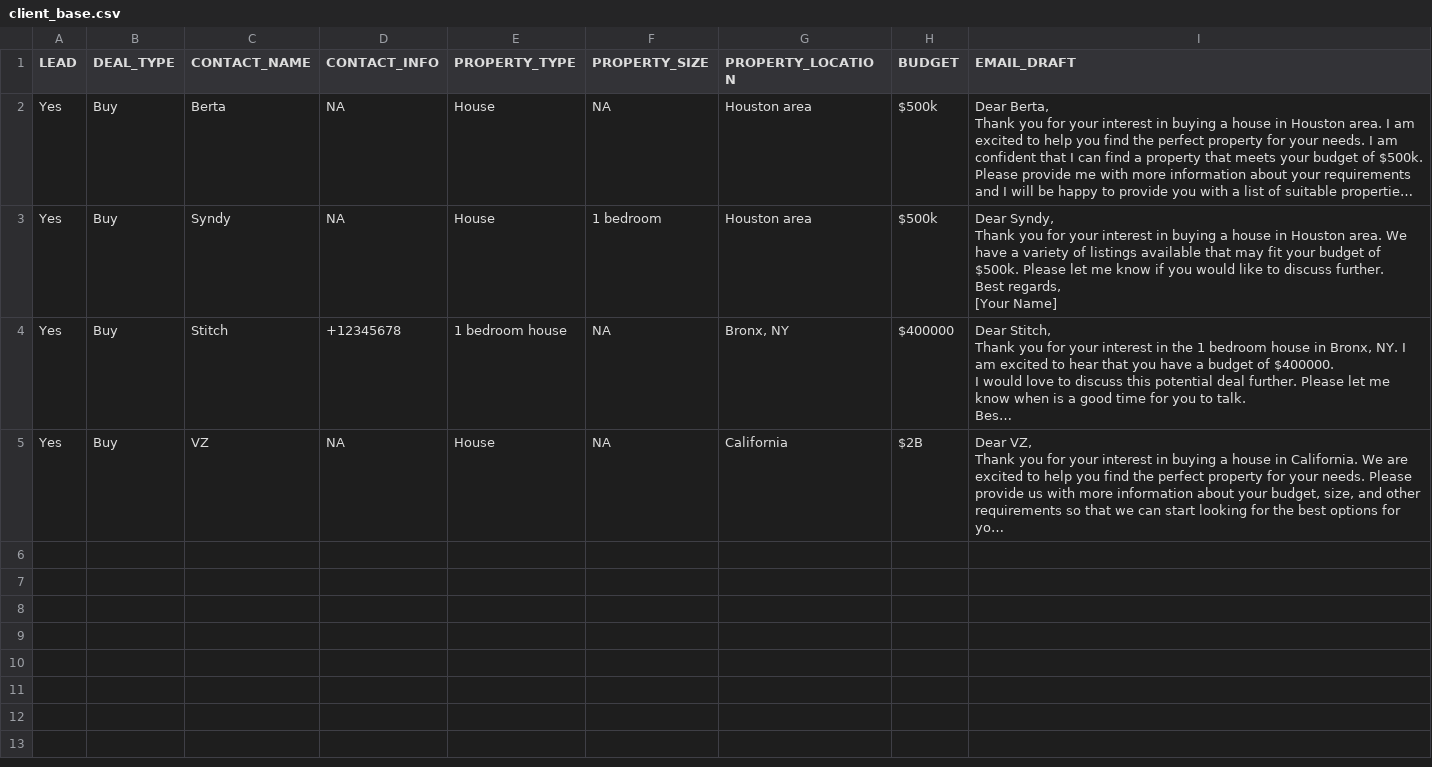
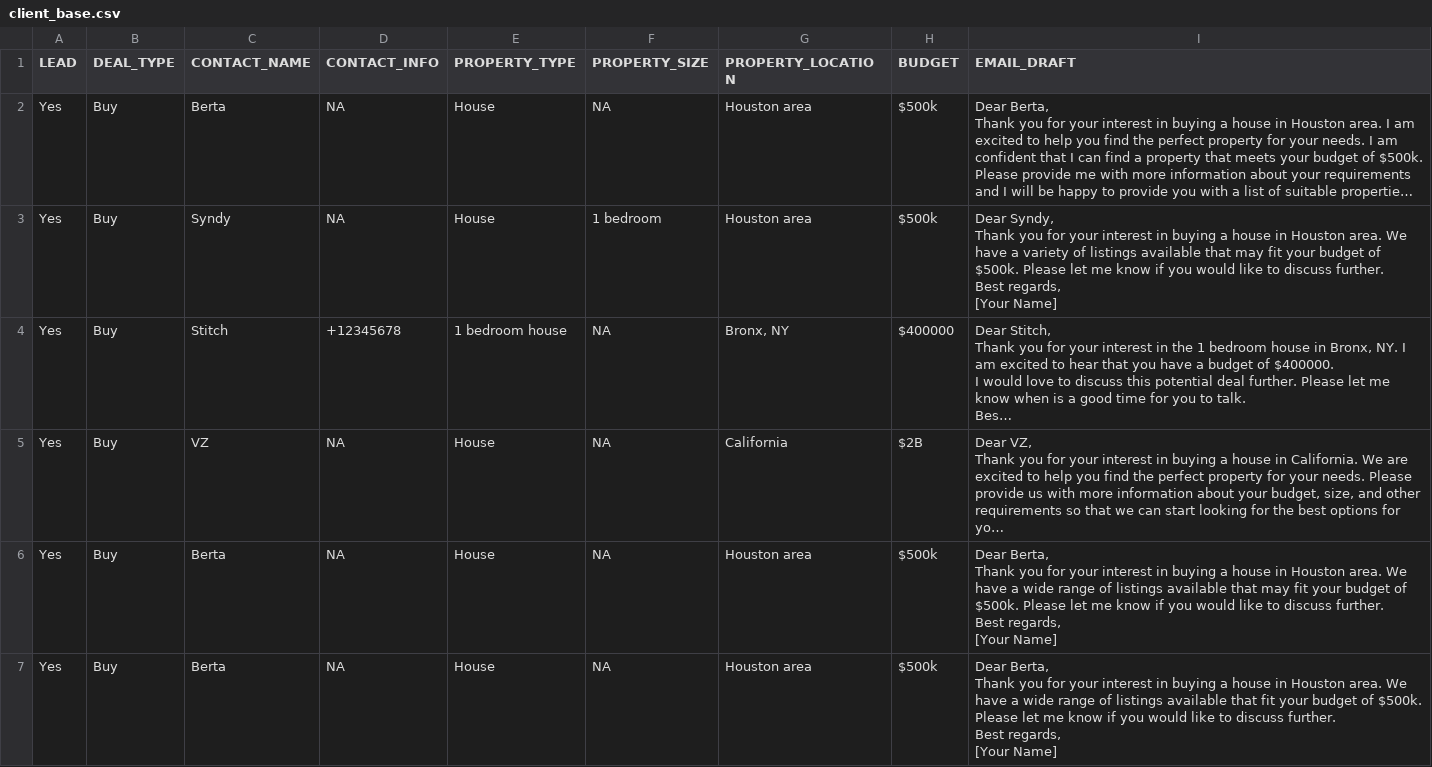
Before and after one commit to vvzhukov/RESponder, a CSV file: client_base.csv, drawn as a sheet; only a part is shown; long unchanged cells end in …; ↵ is a line break in a cell; the diff covers the shown part only; the diff names each change by its address in the sheet, - before the commit and + after, or states it on an @@ line.

```diff
--- a/client_base.csv
+++ b/client_base.csv
+row 6: Yes | Buy | Berta | NA | House | NA | Houston area | $500k | Dear Berta, ↵ Thank you for your interest in buying a house in Houston area. We have a wide range of listings available that may fit your budget of $500k. Please let me know if you would like to discuss further. ↵ Best regards, ↵ [Your Name]
+row 7: Yes | Buy | Berta | NA | House | NA | Houston area | $500k | Dear Berta, ↵ Thank you for your interest in buying a house in Houston area. We have a wide range of listings available that fit your budget of $500k. Please let me know if you would like to discuss further. ↵ Best regards, ↵ [Your Name]
```
Also changed, not shown: 1 added row elsewhere in this file, 6 other files.
